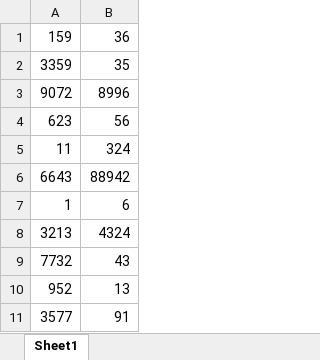
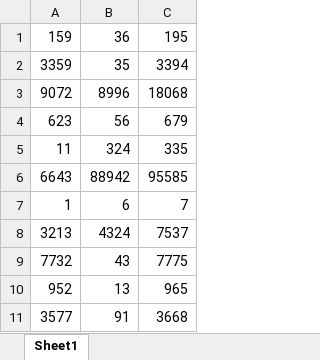
Before and after one commit to NickBynum/LearningUIPath, an Excel workbook: Sample Columns.xlsx, sheet Sheet1, drawn as a sheet; values as stored, in another font and other column widths than the file's, no borders; the diff names each change by its address in the sheet, - before the commit and + after, or states it on an @@ line.

Commit message:
added adding columns

```diff
--- a/Sample Columns.xlsx (sheet Sheet1)
+++ b/Sample Columns.xlsx (sheet Sheet1)
+column C, rows 1-11: 195 | 3394 | 18068 | 679 | 335 | 95585 | 7 | 7537 | 7775 | 965 | 3668
```
Also changed, not shown: 1 other file.
